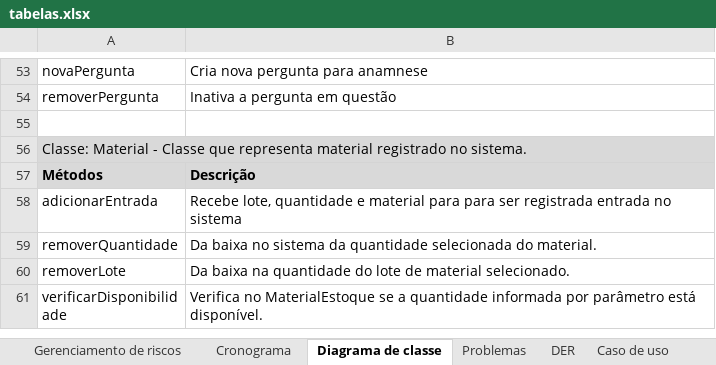
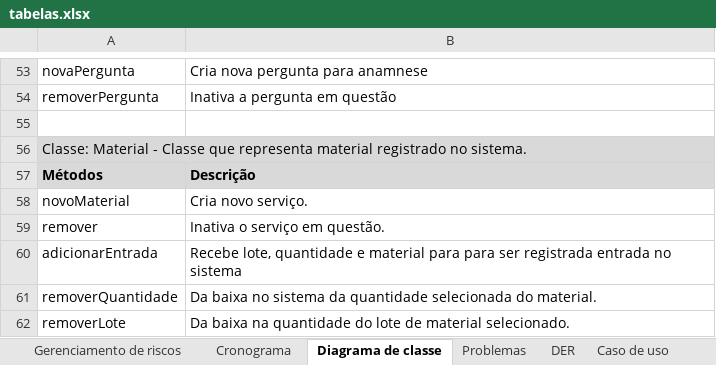
Before and after one commit to renahnschultz/odonto-system-manager, an Excel workbook: docs/tabelas.xlsx, sheet Diagrama de classe, drawn as a sheet; only a part is shown, gaps mark what is left out; the shorter side is filled out with more unchanged rows; values as stored, in another font and other column widths than the file's, no borders; the diff names each change by its address in the sheet, - before the commit and + after, or states it on an @@ line.

```diff
--- a/docs/tabelas.xlsx (sheet Diagrama de classe)
+++ b/docs/tabelas.xlsx (sheet Diagrama de classe)
+row 58: novoMaterial | Cria novo serviço.
+row 59: remover | Inativa o serviço em questão.
```
Also changed, not shown: sheet DER, 20 other files.
